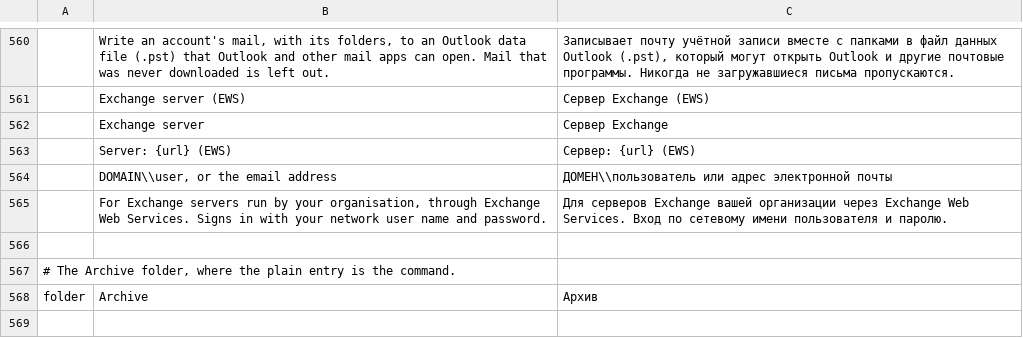
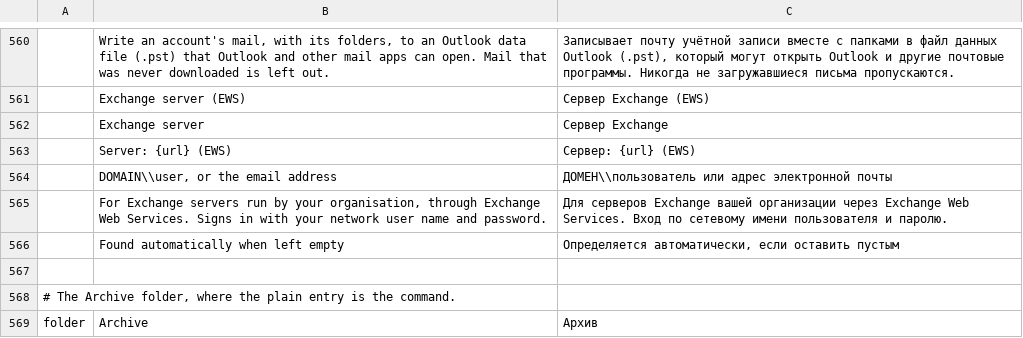
Before and after one commit to ZIDAN44/mailcraft, a TSV file: crates/ui-egui/src/i18n/ru.tsv, drawn as a sheet; only a part is shown, gaps mark what is left out; the shorter side is filled out with more unchanged rows.

```diff
--- a/crates/ui-egui/src/i18n/ru.tsv
+++ b/crates/ui-egui/src/i18n/ru.tsv
@@ -565,2 +565,3 @@
 	For Exchange servers run by your organisation, through Exchange Web Services. Signs in with your network user name and password.	Для серверов Exchange вашей организации через Exchange Web Services. Вход по сетевому имени пользователя и паролю.
+	Found automatically when left empty	Определяется автоматически, если оставить пустым
 
```
Also changed, not shown: crates/ui-egui/src/i18n/ar.tsv, crates/ui-egui/src/i18n/es.tsv, 12 other files.
